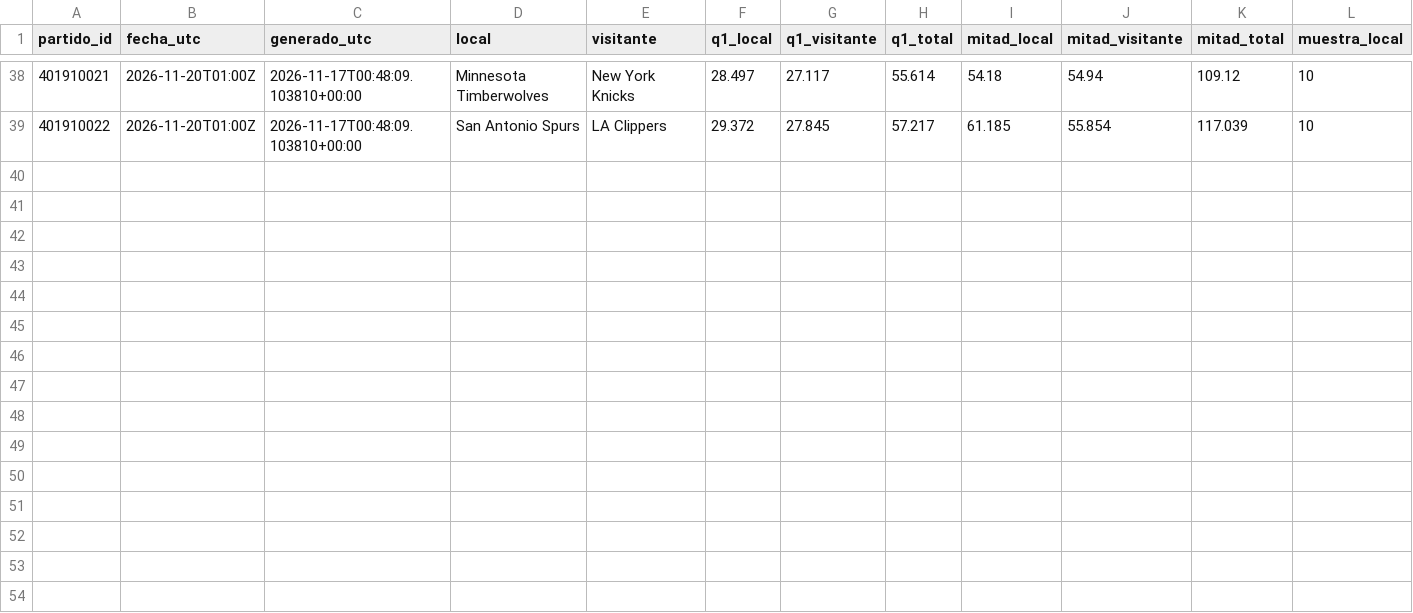
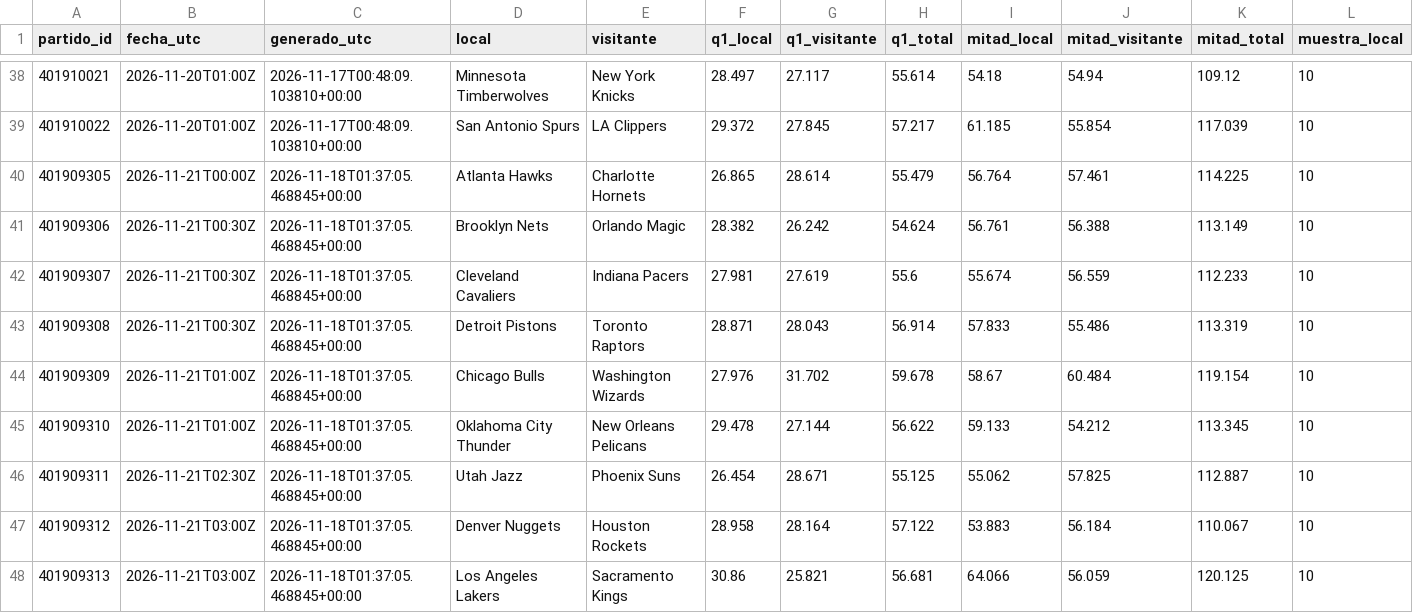
Before and after one commit to xooads1985-afk/nfl-betting-app, a CSV file: nba_seguimiento_prospectivo/pronosticos_q1_mitad.csv, drawn as a sheet; only a part is shown, gaps mark what is left out; rows hold the shown columns only; the diff names each change by its address in the sheet, - before the commit and + after, or states it on an @@ line.

```diff
--- a/nba_seguimiento_prospectivo/pronosticos_q1_mitad.csv
+++ b/nba_seguimiento_prospectivo/pronosticos_q1_mitad.csv
+row 40: 401909305 | 2026-11-21T00:00Z | 2026-11-18T01:37:05.468845+00:00 | Atlanta Hawks | Charlotte Hornets | 26.865 | 28.614 | 55.479 | 56.764 | 57.461 | 114.225 | 10
+row 41: 401909306 | 2026-11-21T00:30Z | 2026-11-18T01:37:05.468845+00:00 | Brooklyn Nets | Orlando Magic | 28.382 | 26.242 | 54.624 | 56.761 | 56.388 | 113.149 | 10
+row 42: 401909307 | 2026-11-21T00:30Z | 2026-11-18T01:37:05.468845+00:00 | Cleveland Cavaliers | Indiana Pacers | 27.981 | 27.619 | 55.6 | 55.674 | 56.559 | 112.233 | 10
+row 43: 401909308 | 2026-11-21T00:30Z | 2026-11-18T01:37:05.468845+00:00 | Detroit Pistons | Toronto Raptors | 28.871 | 28.043 | 56.914 | 57.833 | 55.486 | 113.319 | 10
+row 44: 401909309 | 2026-11-21T01:00Z | 2026-11-18T01:37:05.468845+00:00 | Chicago Bulls | Washington Wizards | 27.976 | 31.702 | 59.678 | 58.67 | 60.484 | 119.154 | 10
+row 45: 401909310 | 2026-11-21T01:00Z | 2026-11-18T01:37:05.468845+00:00 | Oklahoma City Thunder | New Orleans Pelicans | 29.478 | 27.144 | 56.622 | 59.133 | 54.212 | 113.345 | 10
+row 46: 401909311 | 2026-11-21T02:30Z | 2026-11-18T01:37:05.468845+00:00 | Utah Jazz | Phoenix Suns | 26.454 | 28.671 | 55.125 | 55.062 | 57.825 | 112.887 | 10
+row 47: 401909312 | 2026-11-21T03:00Z | 2026-11-18T01:37:05.468845+00:00 | Denver Nuggets | Houston Rockets | 28.958 | 28.164 | 57.122 | 53.883 | 56.184 | 110.067 | 10
+row 48: 401909313 | 2026-11-21T03:00Z | 2026-11-18T01:37:05.468845+00:00 | Los Angeles Lakers | Sacramento Kings | 30.86 | 25.821 | 56.681 | 64.066 | 56.059 | 120.125 | 10
```
Also changed, not shown: 1 other file.
